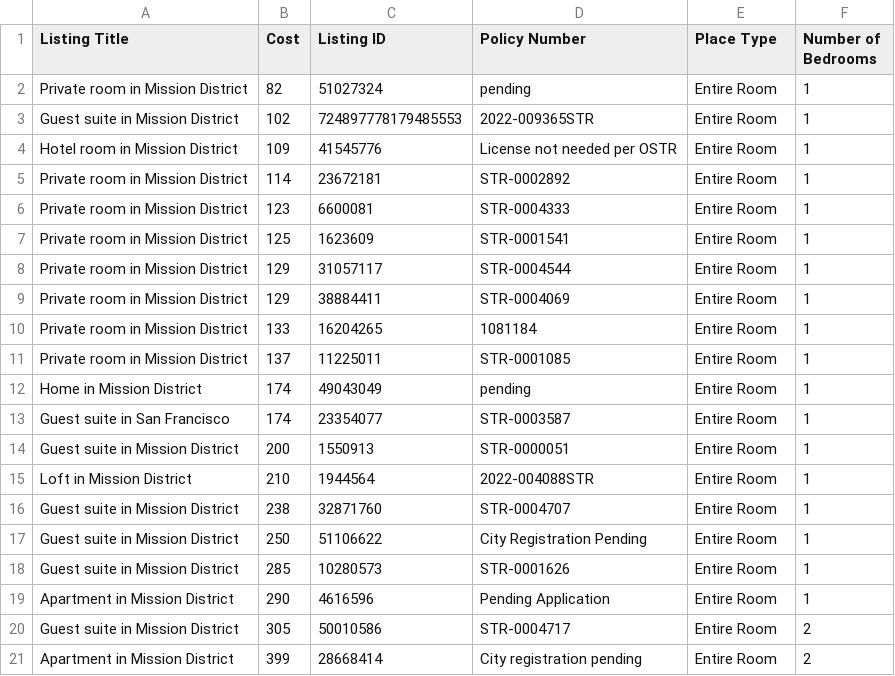
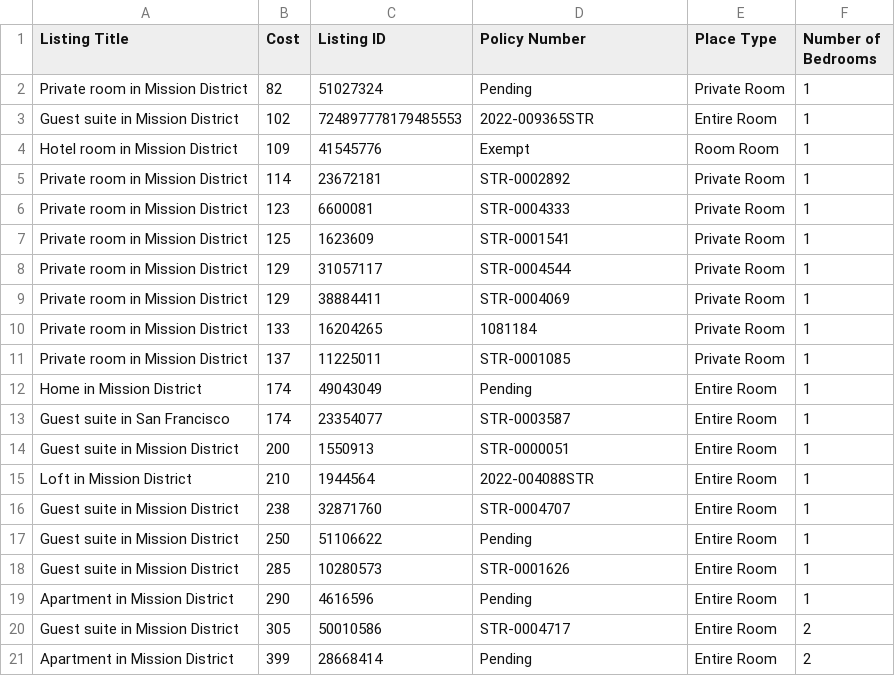
Before and after one commit to SI206-UMich/proj2-fall2022-caseysestanovich, a CSV file: airbnb_dataset.csv, drawn as a sheet.

```diff
--- a/airbnb_dataset.csv
+++ b/airbnb_dataset.csv
@@ -1,13 +1,13 @@
 Listing Title,Cost,Listing ID,Policy Number,Place Type,Number of Bedrooms
-Private room in Mission District,82,51027324,pending,Entire Room,1
+Private room in Mission District,82,51027324,Pending,Private Room,1
 Guest suite in Mission District,102,724897778179485553,2022-009365STR,Entire Room,1
-Hotel room in Mission District,109,41545776,License not needed per OSTR,Entire Room,1
-Private room in Mission District,114,23672181,STR-0002892,Entire Room,1
-Private room in Mission District,123,6600081,STR-0004333,Entire Room,1
-Private room in Mission District,125,1623609,STR-0001541,Entire Room,1
-Private room in Mission District,129,31057117,STR-0004544,Entire Room,1
-Private room in Mission District,129,38884411,STR-0004069,Entire Room,1
-Private room in Mission District,133,16204265,1081184,Entire Room,1
-Private room in Mission District,137,11225011,STR-0001085,Entire Room,1
-Home in Mission District,174,49043049,pending,Entire Room,1
+Hotel room in Mission District,109,41545776,Exempt,Room Room,1
+Private room in Mission District,114,23672181,STR-0002892,Private Room,1
+Private room in Mission District,123,6600081,STR-0004333,Private Room,1
+Private room in Mission District,125,1623609,STR-0001541,Private Room,1
+Private room in Mission District,129,31057117,STR-0004544,Private Room,1
+Private room in Mission District,129,38884411,STR-0004069,Private Room,1
+Private room in Mission District,133,16204265,1081184,Private Room,1
+Private room in Mission District,137,11225011,STR-0001085,Private Room,1
+Home in Mission District,174,49043049,Pending,Entire Room,1
 Guest suite in San Francisco,174,23354077,STR-0003587,Entire Room,1
@@ -16,6 +16,6 @@ Loft in Mission District,210,1944564,2022-004088STR,Entire Room,1
 Guest suite in Mission District,238,32871760,STR-0004707,Entire Room,1
-Guest suite in Mission District,250,51106622,City Registration Pending,Entire Room,1
+Guest suite in Mission District,250,51106622,Pending,Entire Room,1
 Guest suite in Mission District,285,10280573,STR-0001626,Entire Room,1
-Apartment in Mission District,290,4616596,Pending Application,Entire Room,1
+Apartment in Mission District,290,4616596,Pending,Entire Room,1
 Guest suite in Mission District,305,50010586,STR-0004717,Entire Room,2
-Apartment in Mission District,399,28668414,City registration pending,Entire Room,2
+Apartment in Mission District,399,28668414,Pending,Entire Room,2
```
Also changed, not shown: test.csv, 1 other file.
